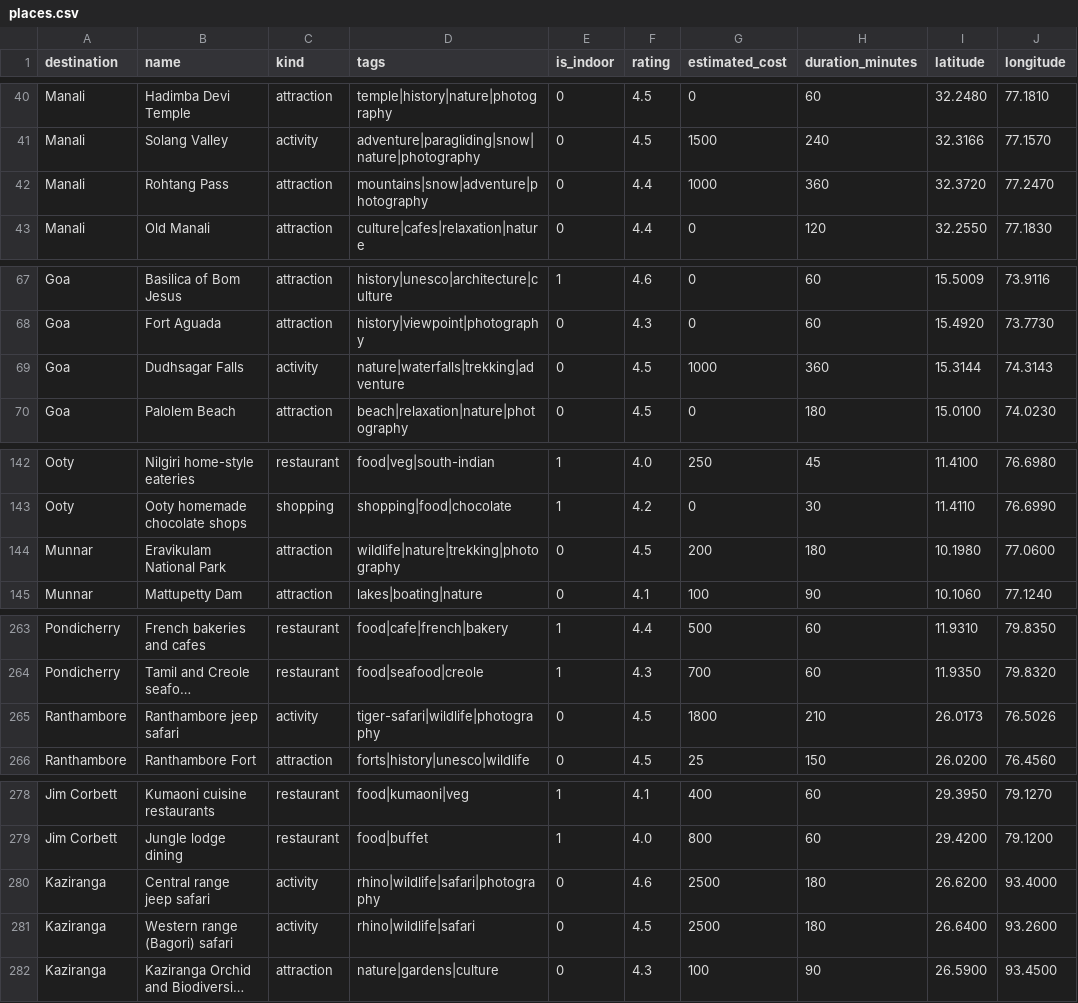
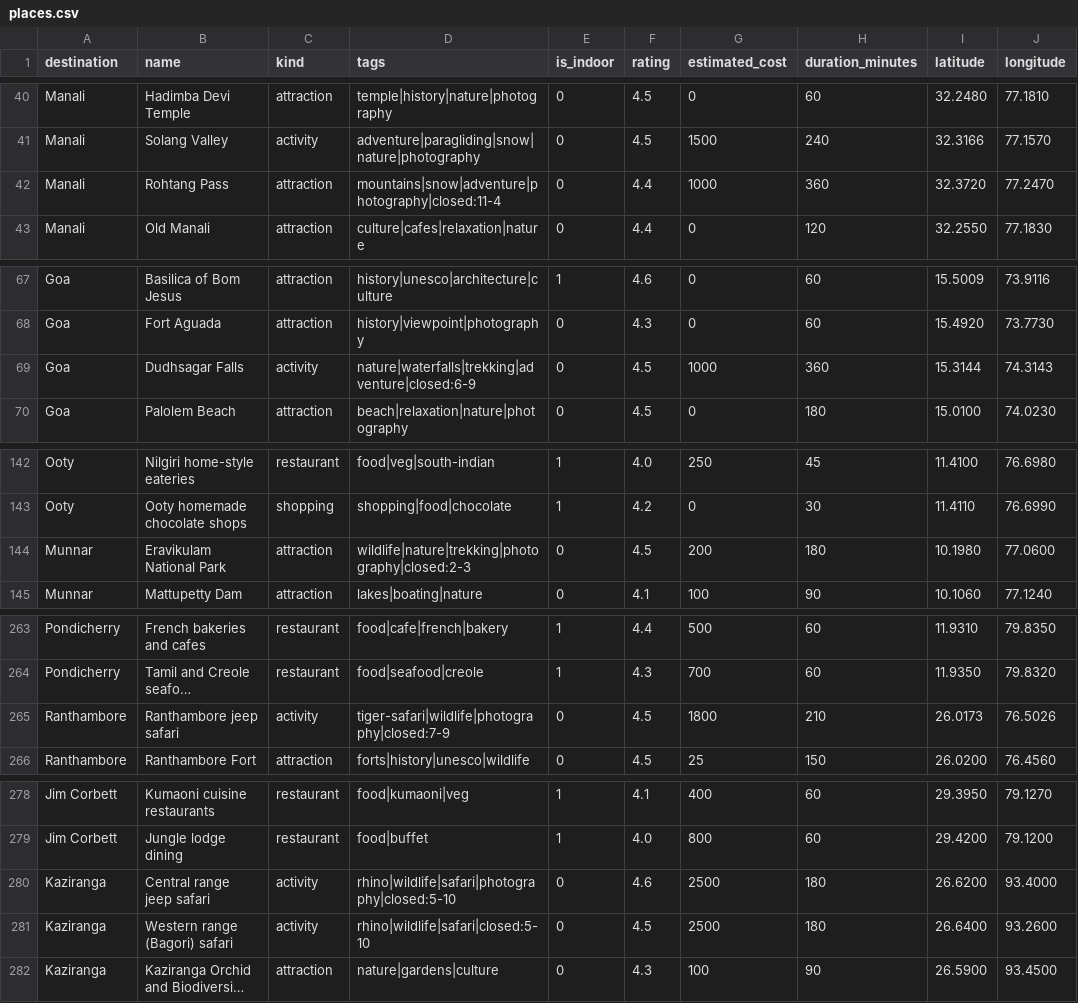
Before and after one commit to abhijeetdutta-1908/MargDarshak-AI, a CSV file: ml/datasets/places.csv, drawn as a sheet; only a part is shown, gaps mark what is left out; long unchanged cells end in …; the diff covers the shown part only; the diff names each change by its address in the sheet, - before the commit and + after, or states it on an @@ line.

```diff
--- a/ml/datasets/places.csv
+++ b/ml/datasets/places.csv
-D42 (tags): mountains|snow|adventure|photography
+D42 (tags): mountains|snow|adventure|photography|closed:11-4
-D69 (tags): nature|waterfalls|trekking|adventure
+D69 (tags): nature|waterfalls|trekking|adventure|closed:6-9
-D144 (tags): wildlife|nature|trekking|photography
+D144 (tags): wildlife|nature|trekking|photography|closed:2-3
-D265 (tags): tiger-safari|wildlife|photography
+D265 (tags): tiger-safari|wildlife|photography|closed:7-9
-D280 (tags): rhino|wildlife|safari|photography
+D280 (tags): rhino|wildlife|safari|photography|closed:5-10
-D281 (tags): rhino|wildlife|safari
+D281 (tags): rhino|wildlife|safari|closed:5-10
```
Also changed, not shown: 1 edited cell elsewhere in this file, 52 other files.
